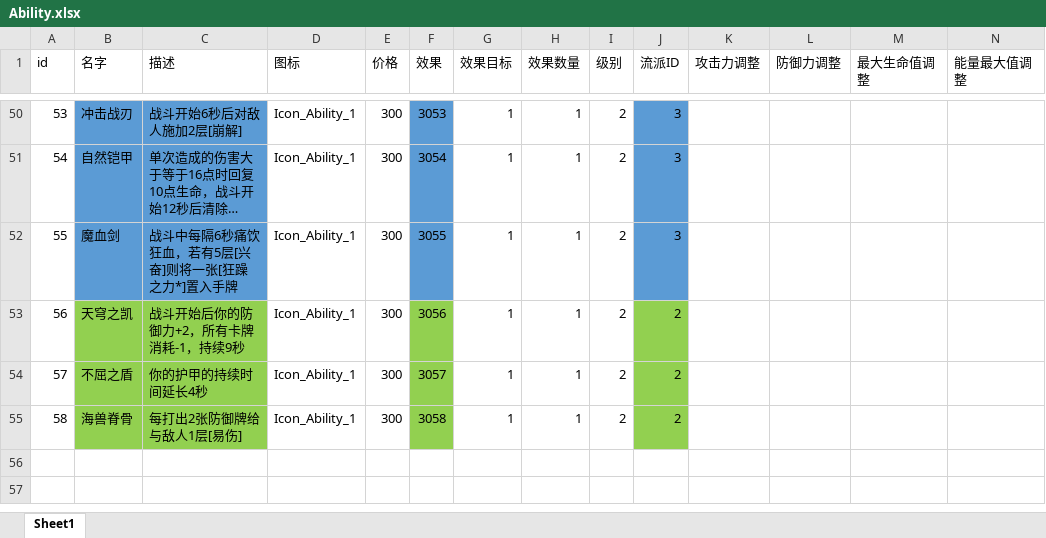
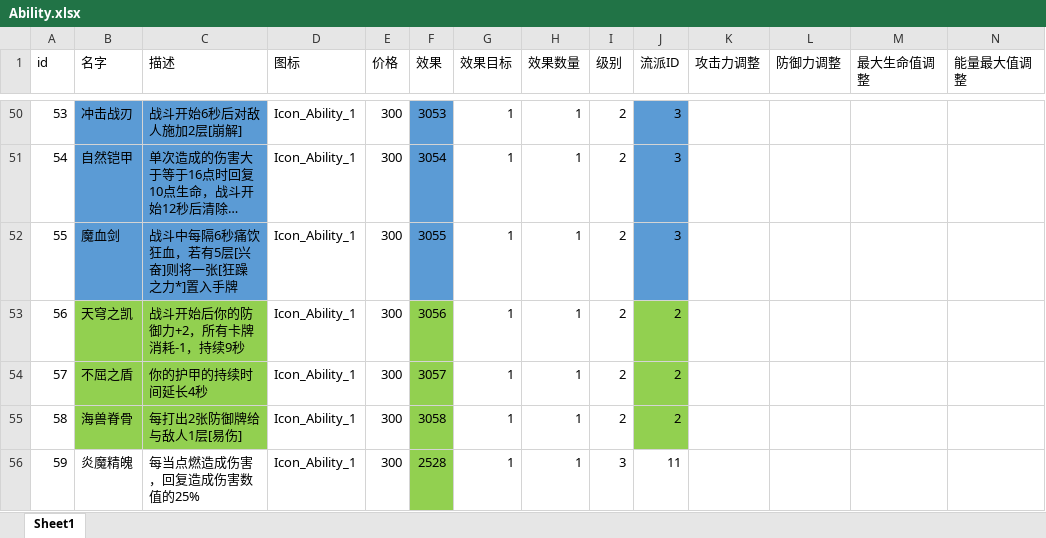
Before and after one commit to heizmoon/MagicPlay, an Excel workbook: Client/Assets/Data/Ability.xlsx, sheet Sheet1, drawn as a sheet; only a part is shown, gaps mark what is left out; long unchanged cells end in …; values as stored, in another font and other column widths than the file's, no borders; rows hold the shown columns only; the diff names each change by its address in the sheet, - before the commit and + after, or states it on an @@ line.

```diff
--- a/Client/Assets/Data/Ability.xlsx (sheet Sheet1)
+++ b/Client/Assets/Data/Ability.xlsx (sheet Sheet1)
+row 56: 59 | 炎魔精魄 | 每当点燃造成伤害，回复造成伤害数值的25% | Icon_Ability_1 | 300 | 2528 | 1 | 1 | 3 | 11
```
Also changed, not shown: Client/Assets/Data/Buff.xlsx, Client/Assets/Data/Character.xlsx, 7 other files.
